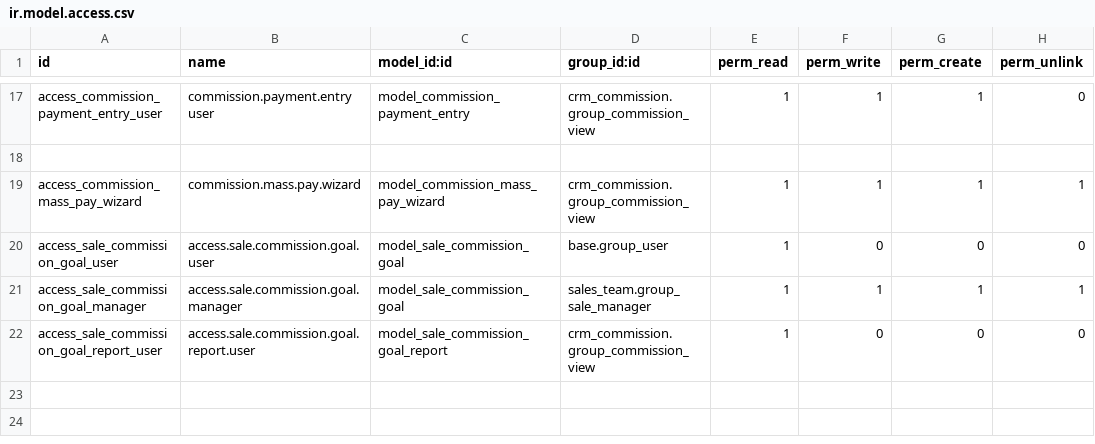
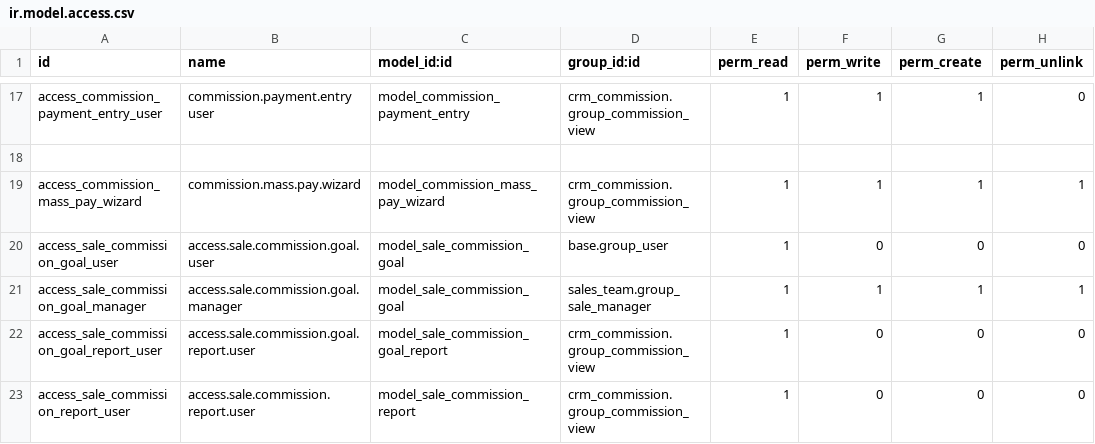
Before and after one commit to dcancior/crm_commission, a CSV file: security/ir.model.access.csv, drawn as a sheet; only a part is shown, gaps mark what is left out; the diff names each change by its address in the sheet, - before the commit and + after, or states it on an @@ line.

```diff
--- a/security/ir.model.access.csv
+++ b/security/ir.model.access.csv
+row 23: access_sale_commission_report_user | access.sale.commission.report.user | model_sale_commission_report | crm_commission.group_commission_view | 1 | 0 | 0 | 0
```
Also changed, not shown: 6 other files.
